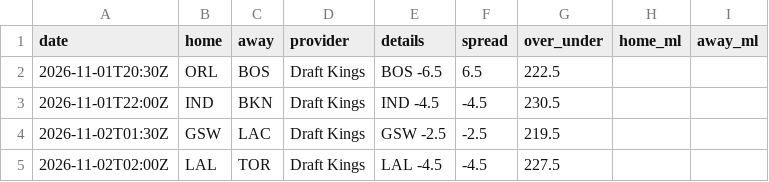
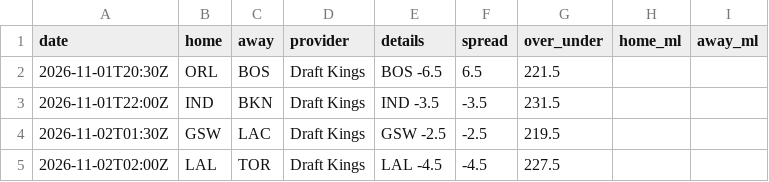
Before and after one commit to jvector26/JIMBO, a CSV file: live/2026/odds/20261101.csv, drawn as a sheet.

```diff
--- a/live/2026/odds/20261101.csv
+++ b/live/2026/odds/20261101.csv
@@ -1,4 +1,4 @@
 date,home,away,provider,details,spread,over_under,home_ml,away_ml
-2026-11-01T20:30Z,ORL,BOS,Draft Kings,BOS -6.5,6.5,222.5,,
-2026-11-01T22:00Z,IND,BKN,Draft Kings,IND -4.5,-4.5,230.5,,
+2026-11-01T20:30Z,ORL,BOS,Draft Kings,BOS -6.5,6.5,221.5,,
+2026-11-01T22:00Z,IND,BKN,Draft Kings,IND -3.5,-3.5,231.5,,
 2026-11-02T01:30Z,GSW,LAC,Draft Kings,GSW -2.5,-2.5,219.5,,
```
Also changed, not shown: live/2026/pregame.csv, 2 other files.
